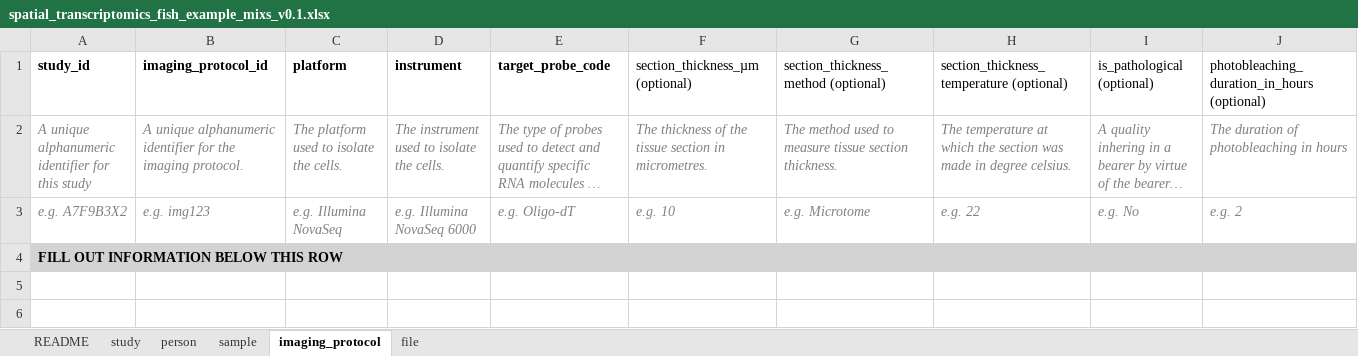
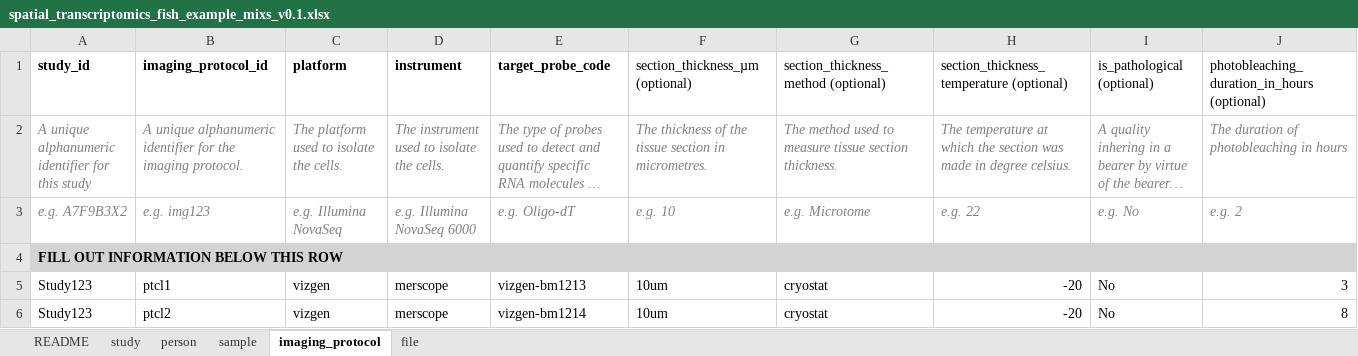
Before and after one commit to TGAC/SingleCellSchemas, an Excel workbook: example_documents/spatial_transcriptomics_fish_example_mixs_v0.1.xlsx, sheet imaging_protocol, drawn as a sheet; only a part is shown; long unchanged cells end in …; values as stored, in another font and other column widths than the file's, no borders; conditional formats not drawn; rows hold the shown columns only; the diff names each change by its address in the sheet, - before the commit and + after, or states it on an @@ line.

```diff
--- a/example_documents/spatial_transcriptomics_fish_example_mixs_v0.1.xlsx (sheet imaging_protocol)
+++ b/example_documents/spatial_transcriptomics_fish_example_mixs_v0.1.xlsx (sheet imaging_protocol)
+row 5: Study123 | ptcl1 | vizgen | merscope | vizgen-bm1213 | 10um | cryostat | -20 | No | 3
+row 6: Study123 | ptcl2 | vizgen | merscope | vizgen-bm1214 | 10um | cryostat | -20 | No | 8
```
Also changed, not shown: sheet sample, sheet file, sheet person, sheet README, sheet study, dist/checklists/xlsx/dwc/sc_rnaseq_dwc_v0.1.xlsx, dist/checklists/xlsx/dwc/stx_seq_dwc_v0.1.xlsx, 45 other files.
